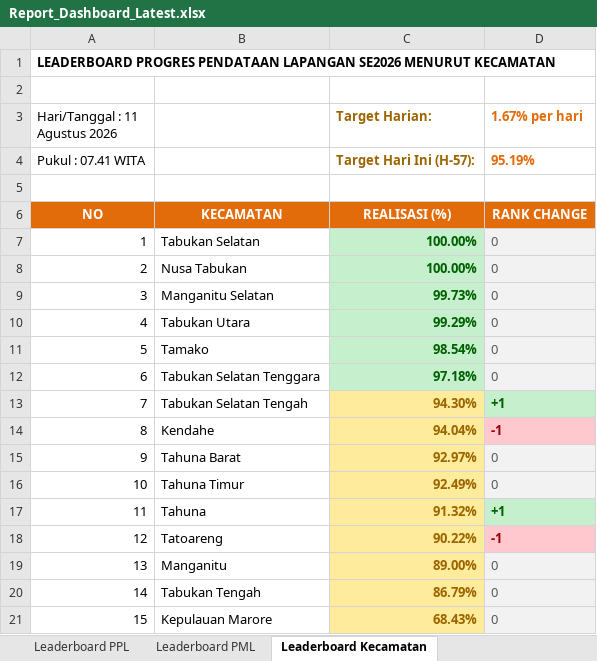
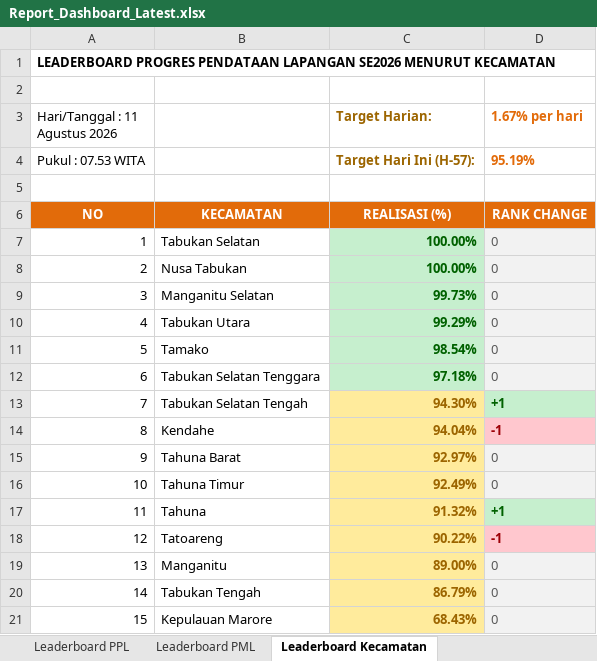
Before and after one commit to danimat15/fasih-sm-scrapper, an Excel workbook: dashboard/public/Report_Dashboard_Latest.xlsx, sheet Leaderboard Kecamatan, drawn as a sheet; values as stored, in another font and other column widths than the file's, no borders; the diff names each change by its address in the sheet, - before the commit and + after, or states it on an @@ line.

```diff
--- a/dashboard/public/Report_Dashboard_Latest.xlsx (sheet Leaderboard Kecamatan)
+++ b/dashboard/public/Report_Dashboard_Latest.xlsx (sheet Leaderboard Kecamatan)
-A4 (Hari/Tanggal : 11 Agustus 2026): Pukul : 07.41 WITA
+A4 (Hari/Tanggal : 11 Agustus 2026): Pukul : 07.53 WITA
```
Also changed, not shown: sheet Monitoring Kecamatan, sheet Leaderboard PML, sheet Leaderboard PPL, dashboard/public/Monev_Pendataan_SE2026_Morning.xlsx, dashboard/public/Report_Dashboard_Morning.xlsx, 4 other files.
